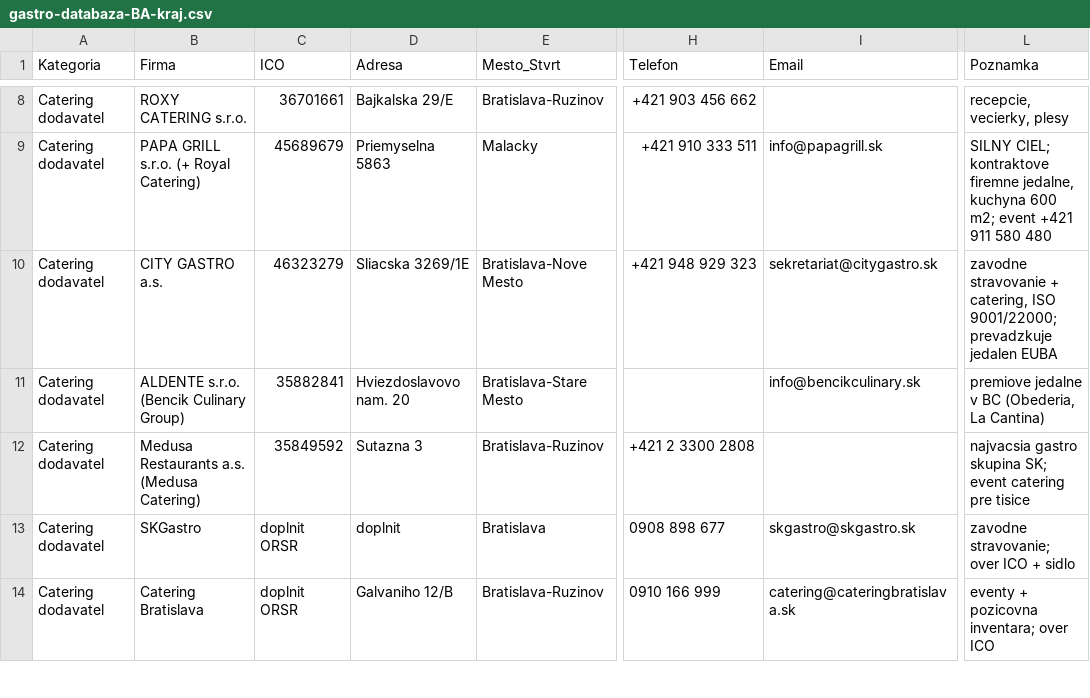
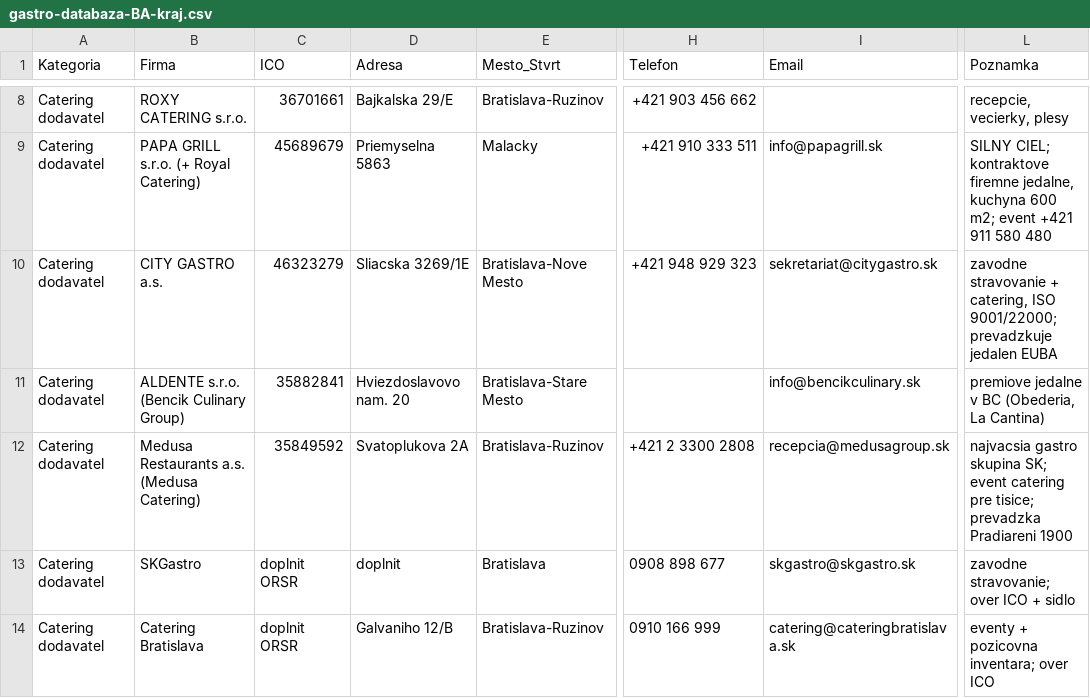
Before and after one commit to mixall11/gastro-ba-kraj, a CSV file: gastro-databaza-BA-kraj.csv, drawn as a sheet; only a part is shown, gaps mark what is left out; the diff names each change by its address in the sheet, - before the commit and + after, or states it on an @@ line.

```diff
--- a/gastro-databaza-BA-kraj.csv
+++ b/gastro-databaza-BA-kraj.csv
-D12 (Adresa): Sutazna 3
+D12 (Adresa): Svatoplukova 2A
-I12 (Email): (empty)
+I12 (Email): recepcia@medusagroup.sk
-L12 (Poznamka): …catering pre tisice
+L12 (Poznamka): …catering pre tisice; prevadzka Pradiareni 1900
```
Also changed, not shown: 4 other files.
